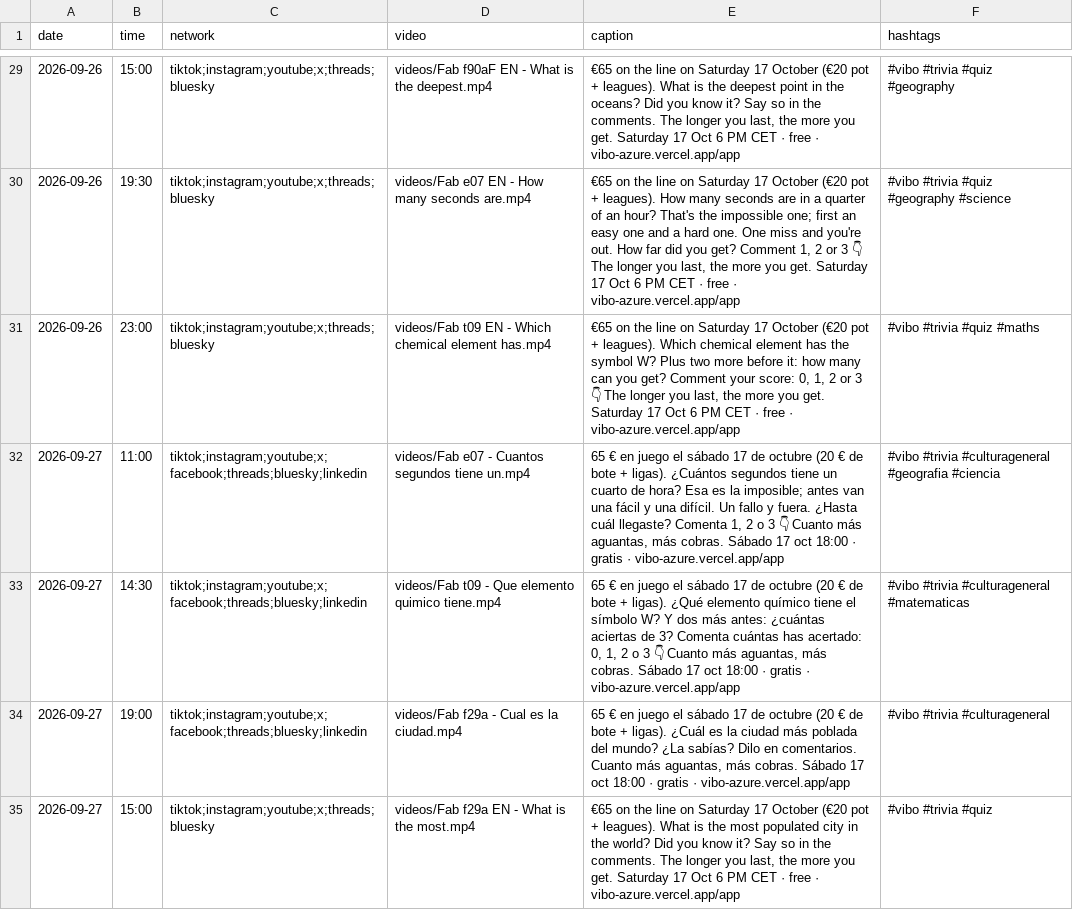
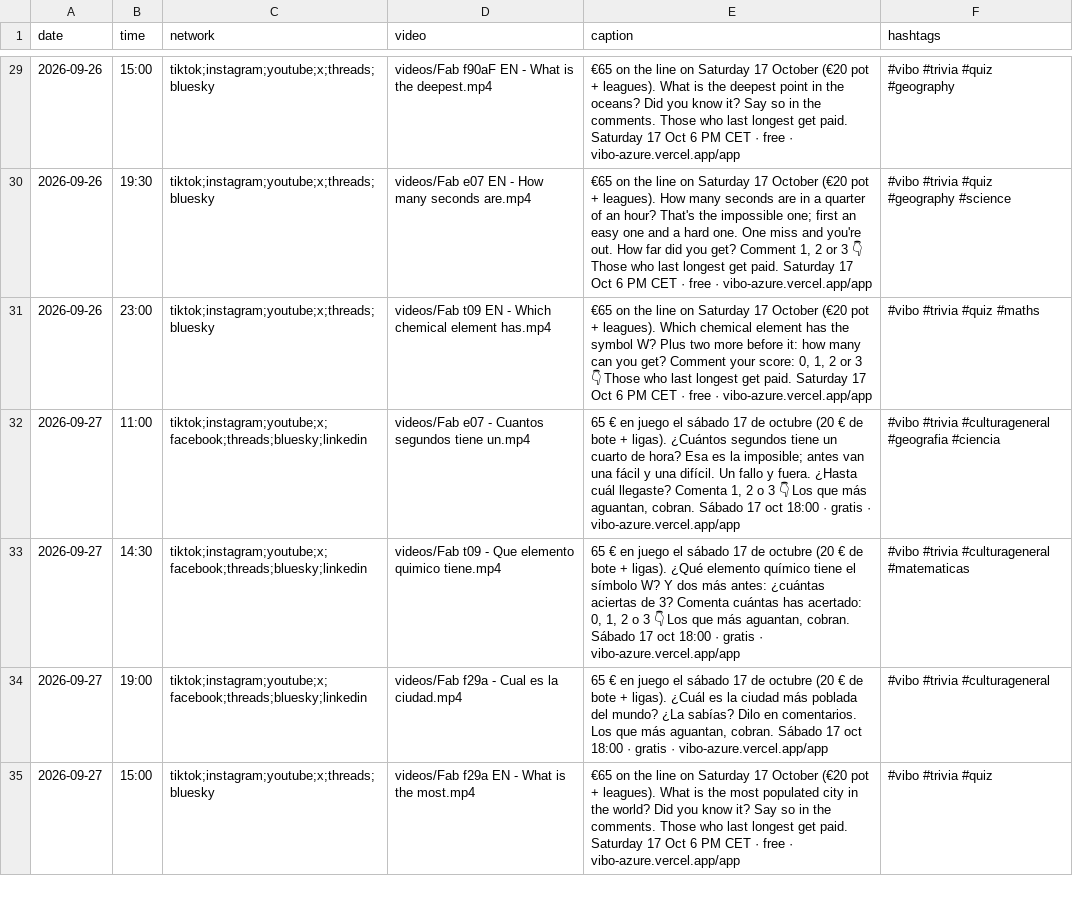
Before and after one commit to pepelu608-commits/vibo-redes, a CSV file: scripts/social/schedule.csv, drawn as a sheet; only a part is shown, gaps mark what is left out; the diff covers the shown part only; the diff names each change by its address in the sheet, - before the commit and + after, or states it on an @@ line.

Commit message:
Textos: «Los que más aguantan, cobran»

```diff
--- a/scripts/social/schedule.csv
+++ b/scripts/social/schedule.csv
-E29 (caption): …the comments. The longer you last, the more you get. Saturday 17…
+E29 (caption): …the comments. Those who last longest get paid. Saturday 17…
-E30 (caption): …3 👇 The longer you last, the more you get. Saturday 17…
+E30 (caption): …3 👇 Those who last longest get paid. Saturday 17…
-E31 (caption): …3 👇 The longer you last, the more you get. Saturday 17…
+E31 (caption): …3 👇 Those who last longest get paid. Saturday 17…
-E32 (caption): …3 👇 Cuanto más aguantas, más cobras. Sábado 17…
+E32 (caption): …3 👇 Los que más aguantan, cobran. Sábado 17…
-E33 (caption): …3 👇 Cuanto más aguantas, más cobras. Sábado 17…
+E33 (caption): …3 👇 Los que más aguantan, cobran. Sábado 17…
-E34 (caption): …en comentarios. Cuanto más aguantas, más cobras. Sábado 17…
+E34 (caption): …en comentarios. Los que más aguantan, cobran. Sábado 17…
-E35 (caption): …the comments. The longer you last, the more you get. Saturday 17…
+E35 (caption): …the comments. Those who last longest get paid. Saturday 17…
```
Also changed, not shown: 141 edited cells elsewhere in this file, 1 other file.
